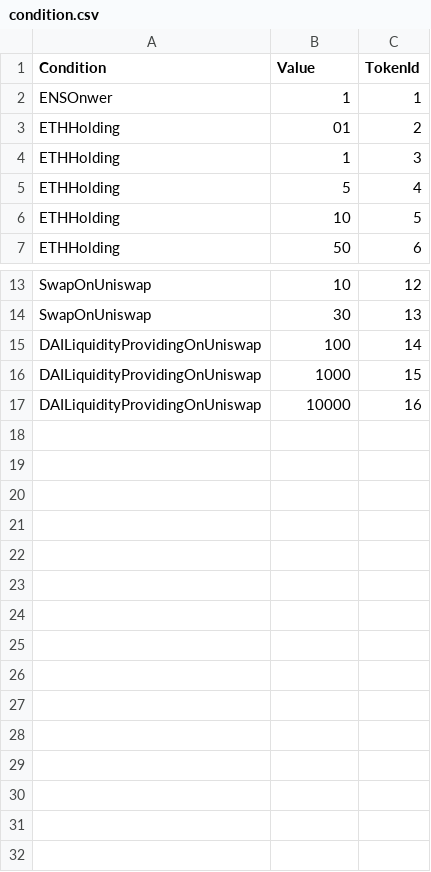
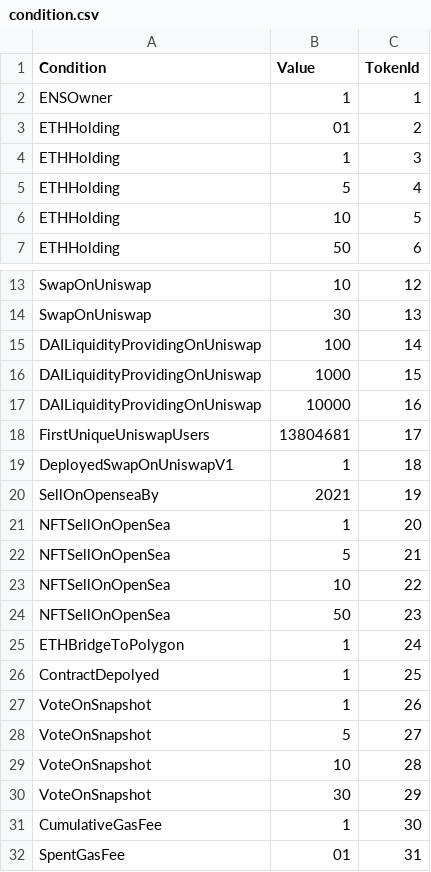
Before and after one commit to ZaK3939/test-philand, a CSV file: tasks/scripts/csv/condition.csv, drawn as a sheet; only a part is shown, gaps mark what is left out; the diff names each change by its address in the sheet, - before the commit and + after, or states it on an @@ line.

```diff
--- a/tasks/scripts/csv/condition.csv
+++ b/tasks/scripts/csv/condition.csv
-A2 (Condition): ENSOnwer
+A2 (Condition): ENSOwner
+row 18: FirstUniqueUniswapUsers | 13804681 | 17
+row 19: DeployedSwapOnUniswapV1 | 1 | 18
+row 20: SellOnOpenseaBy | 2021 | 19
+row 21: NFTSellOnOpenSea | 1 | 20
+row 22: NFTSellOnOpenSea | 5 | 21
+row 23: NFTSellOnOpenSea | 10 | 22
+row 24: NFTSellOnOpenSea | 50 | 23
+row 25: ETHBridgeToPolygon | 1 | 24
+row 26: ContractDepolyed | 1 | 25
+row 27: VoteOnSnapshot | 1 | 26
+row 28: VoteOnSnapshot | 5 | 27
+row 29: VoteOnSnapshot | 10 | 28
+row 30: VoteOnSnapshot | 30 | 29
+row 31: CumulativeGasFee | 1 | 30
+row 32: SpentGasFee | 01 | 31
```
Also changed, not shown: tasks/scripts/csv/setting_phiObjects.csv, 32 other files.
